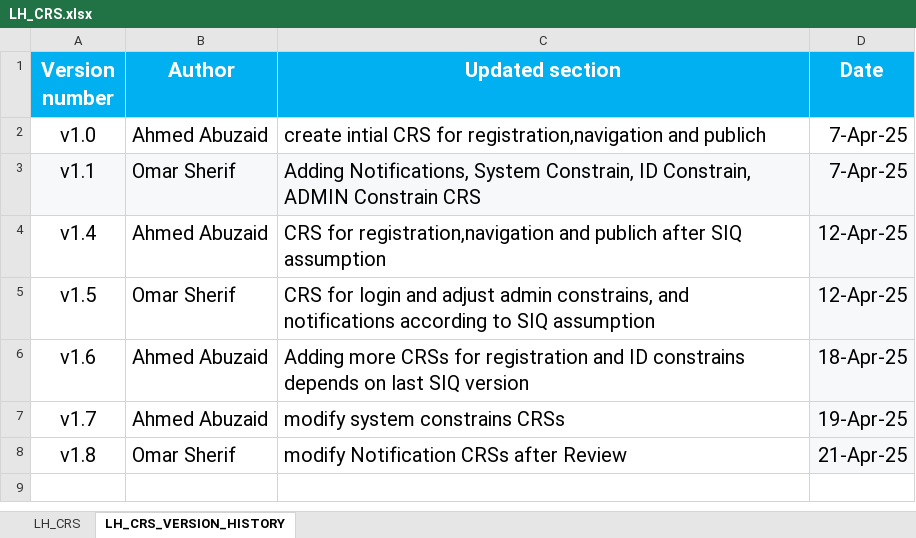
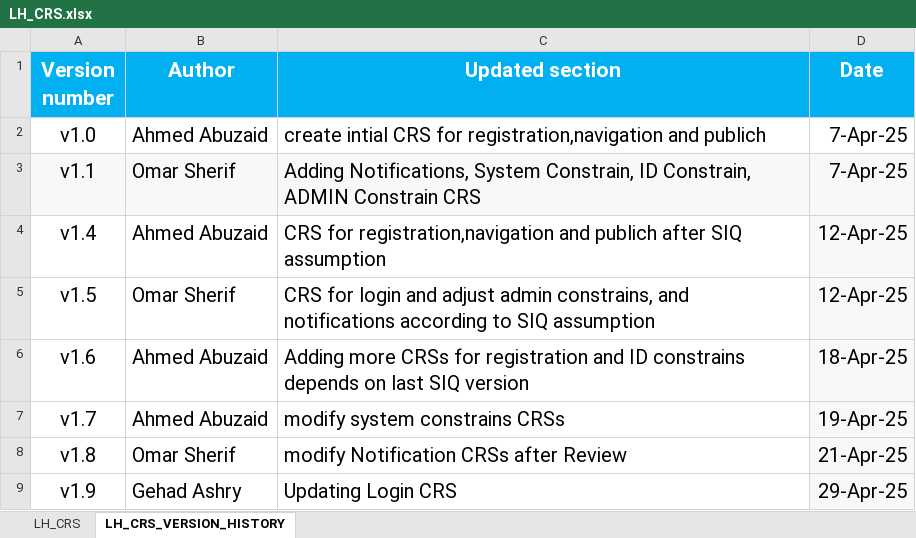
Before and after one commit to EmanAbusalim/Group-3-Learning-hub, an Excel workbook: LH_REQUIREMENTS/LH_CRS.xlsx, sheet LH_CRS_VERSION_HISTORY, drawn as a sheet; values as stored, in another font and other column widths than the file's, no borders; the diff names each change by its address in the sheet, - before the commit and + after, or states it on an @@ line.

Commit message:
v1.9 Updating Login CRS

```diff
--- a/LH_REQUIREMENTS/LH_CRS.xlsx (sheet LH_CRS_VERSION_HISTORY)
+++ b/LH_REQUIREMENTS/LH_CRS.xlsx (sheet LH_CRS_VERSION_HISTORY)
+row 9: v1.9 | Gehad Ashry | Updating Login CRS | 29-Apr-25
```
Also changed, not shown: sheet LH_CRS.
